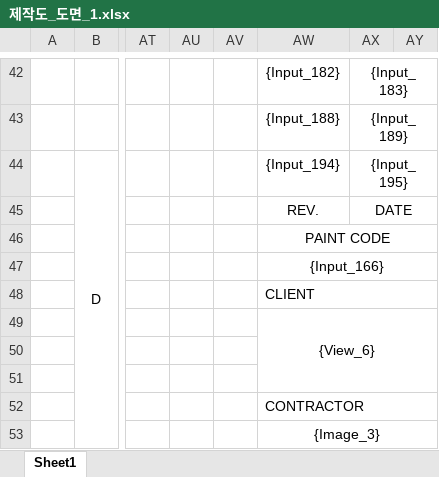
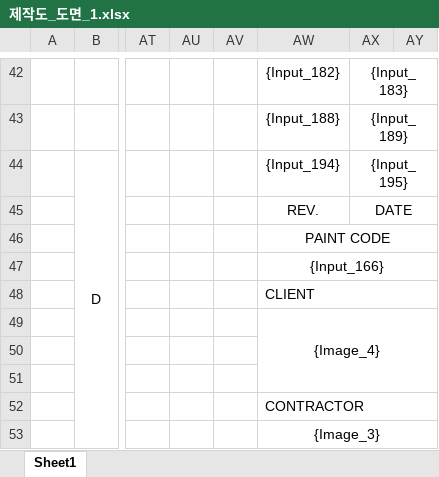
Before and after one commit to uuuuj/a2z, an Excel workbook: 제작도_도면_1.xlsx, sheet Sheet1, drawn as a sheet; only a part is shown, gaps mark what is left out; values as stored, in another font and other column widths than the file's, no borders; the diff names each change by its address in the sheet, - before the commit and + after, or states it on an @@ line.

```diff
--- a/제작도_도면_1.xlsx (sheet Sheet1)
+++ b/제작도_도면_1.xlsx (sheet Sheet1)
-AW49: {View_6}
+AW49: {Image_4}
```
Also changed, not shown: 11 other files.
